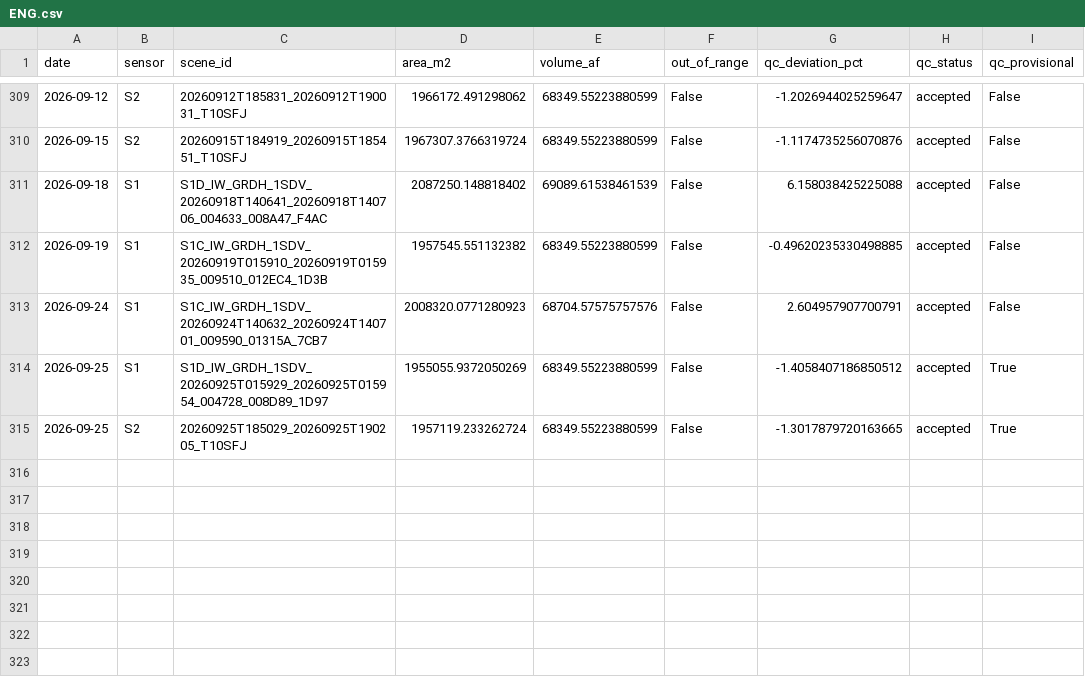
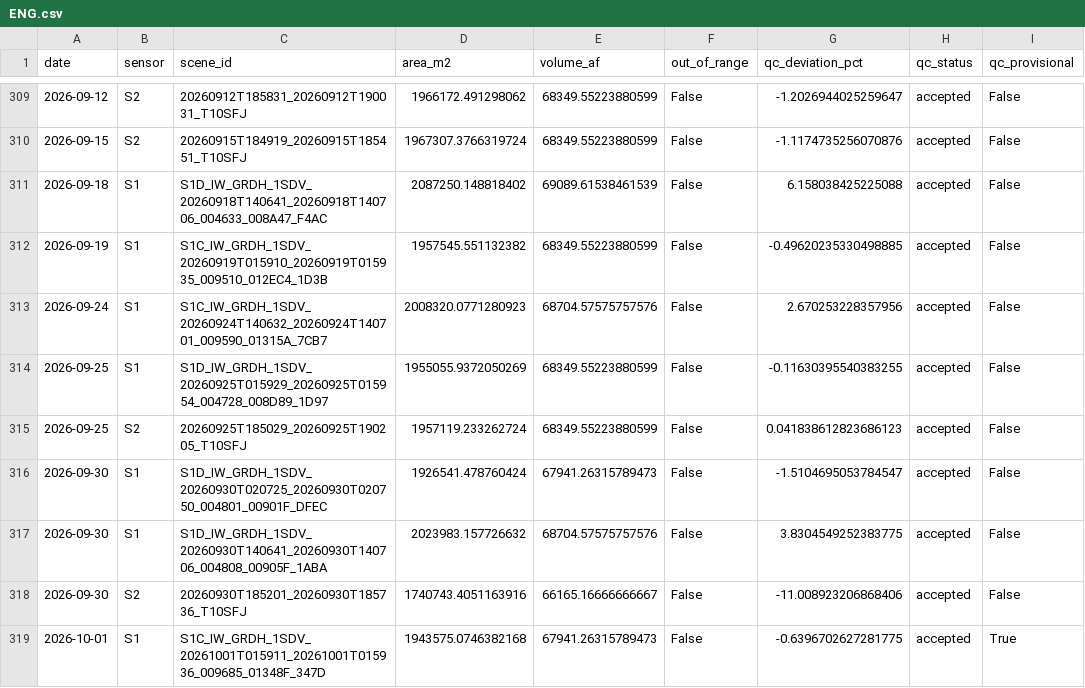
Before and after one commit to jimkaj/reservoir_ca, a CSV file: reservoirs/timeseries/ENG.csv, drawn as a sheet; only a part is shown, gaps mark what is left out.

```diff
--- a/reservoirs/timeseries/ENG.csv
+++ b/reservoirs/timeseries/ENG.csv
@@ -312,4 +312,8 @@ date,sensor,scene_id,area_m2,volume_af,out_of_range,qc_deviation_pct,qc_status,q
 2026-09-19,S1,S1C_IW_GRDH_1SDV_20260919T015910_20260919T015935_009510_012EC4_1D3B,1957545.551132382,68349.55223880599,False,-0.49620235330498885,accepted,False
-2026-09-24,S1,S1C_IW_GRDH_1SDV_20260924T140632_20260924T140701_009590_01315A_7CB7,2008320.0771280923,68704.57575757576,False,2.604957907700791,accepted,False
-2026-09-25,S1,S1D_IW_GRDH_1SDV_20260925T015929_20260925T015954_004728_008D89_1D97,1955055.9372050269,68349.55223880599,False,-1.4058407186850512,accepted,True
-2026-09-25,S2,20260925T185029_20260925T190205_T10SFJ,1957119.233262724,68349.55223880599,False,-1.3017879720163665,accepted,True
+2026-09-24,S1,S1C_IW_GRDH_1SDV_20260924T140632_20260924T140701_009590_01315A_7CB7,2008320.0771280923,68704.57575757576,False,2.670253228357956,accepted,False
+2026-09-25,S1,S1D_IW_GRDH_1SDV_20260925T015929_20260925T015954_004728_008D89_1D97,1955055.9372050269,68349.55223880599,False,-0.11630395540383255,accepted,False
+2026-09-25,S2,20260925T185029_20260925T190205_T10SFJ,1957119.233262724,68349.55223880599,False,0.041838612823686123,accepted,False
+2026-09-30,S1,S1D_IW_GRDH_1SDV_20260930T020725_20260930T020750_004801_00901F_DFEC,1926541.478760424,67941.26315789473,False,-1.5104695053784547,accepted,False
+2026-09-30,S1,S1D_IW_GRDH_1SDV_20260930T140641_20260930T140706_004808_00905F_1ABA,2023983.157726632,68704.57575757576,False,3.8304549252383775,accepted,False
+2026-09-30,S2,20260930T185201_20260930T185736_T10SFJ,1740743.4051163916,66165.16666666667,False,-11.008923206868406,accepted,False
+2026-10-01,S1,S1C_IW_GRDH_1SDV_20261001T015911_20261001T015936_009685_01348F_347D,1943575.0746382168,67941.26315789473,False,-0.6396702627281775,accepted,True
```
Also changed, not shown: reservoirs/timeseries/ANT.csv, reservoirs/timeseries/DNP.csv, 35 other files.
